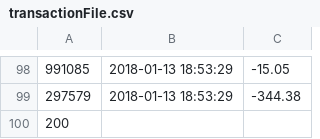
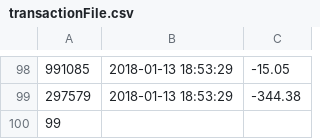
Before and after one commit to thinwind/code-lab, a CSV file: java/spring-batch/Chapter06/src/main/resources/input/transactionFile.csv, drawn as a sheet; only a part is shown, gaps mark what is left out.

Commit message:
transaction run complete

```diff
--- a/java/spring-batch/Chapter06/src/main/resources/input/transactionFile.csv
+++ b/java/spring-batch/Chapter06/src/main/resources/input/transactionFile.csv
@@ -99,2 +99,2 @@
 297579,2018-01-13 18:53:29,-344.38
-200
+99
```
Also changed, not shown: 5 other files.
